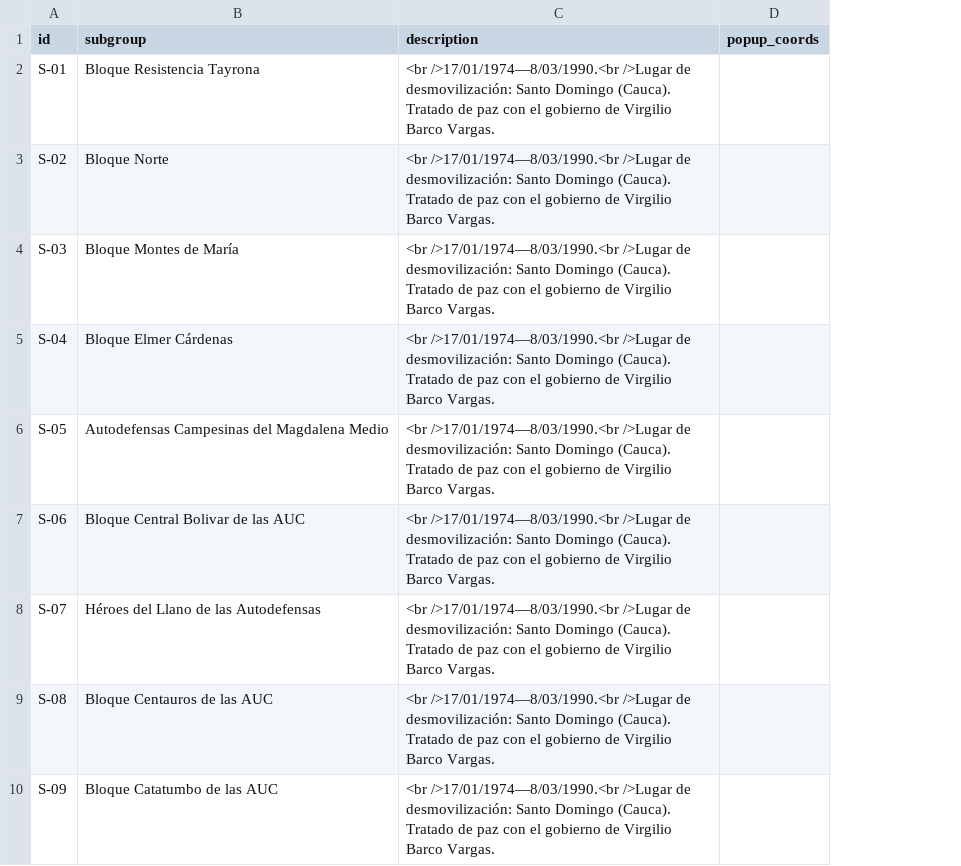
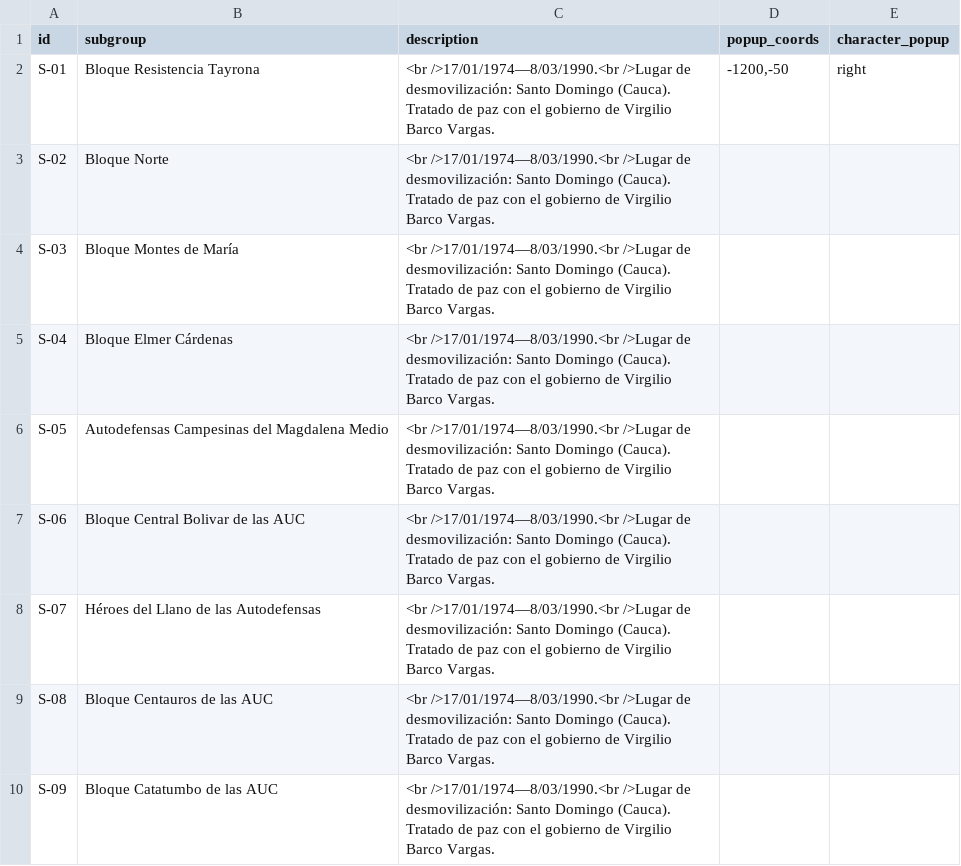
Before and after one commit to fabiancpl/narratives, a CSV file: data/subgroups.csv, drawn as a sheet; the diff names each change by its address in the sheet, - before the commit and + after, or states it on an @@ line.

```diff
--- a/data/subgroups.csv
+++ b/data/subgroups.csv
+column E (character_popup), row 2: right
-D2 (popup_coords): (empty)
+D2 (popup_coords): -1200,-50
```
Also changed, not shown: data/characters.csv, data/groups.csv, 2 other files.
